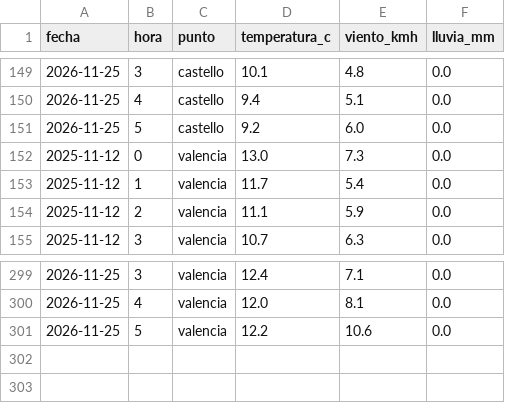
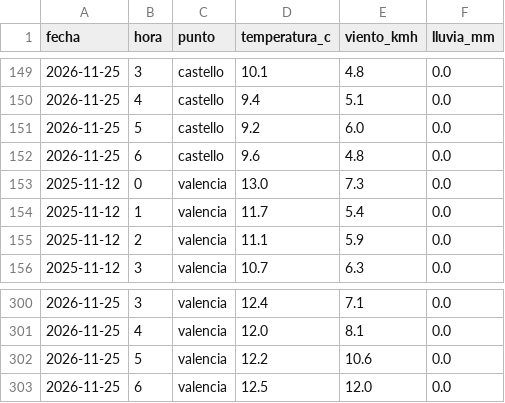
Before and after one commit to Poloigithub/termometre-de-la-vaga, a CSV file: data/processed/meteo_horaria.csv, drawn as a sheet; only a part is shown, gaps mark what is left out; the diff names each change by its address in the sheet, - before the commit and + after, or states it on an @@ line.

```diff
--- a/data/processed/meteo_horaria.csv
+++ b/data/processed/meteo_horaria.csv
+row 152: 2026-11-25 | 6 | castello | 9.6 | 4.8 | 0.0
+row 303: 2026-11-25 | 6 | valencia | 12.5 | 12.0 | 0.0
```
Also changed, not shown: data/log/cadencia.csv, data/processed/electricidad_horaria.csv, 11 other files.
